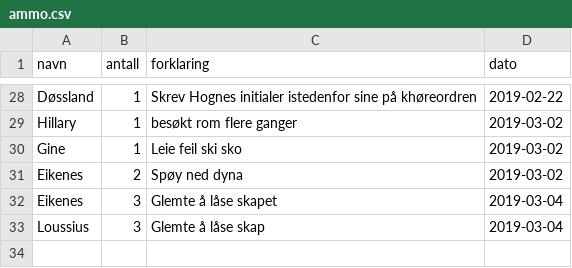
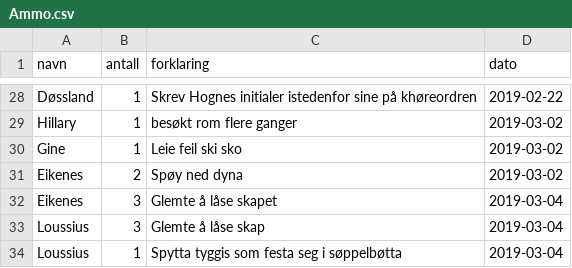
Before and after one commit to torjeikenes/Lokomaten, a CSV file: troops/Ammo.csv (was troops/ammo.csv), drawn as a sheet; only a part is shown, gaps mark what is left out; the diff names each change by its address in the sheet, - before the commit and + after, or states it on an @@ line.

```diff
--- a/troops/ammo.csv
+++ b/troops/Ammo.csv
+row 34: Loussius | 1 | Spytta tyggis som festa seg i søppelbøtta | 2019-03-04
```
Also changed, not shown: 4 other files.
